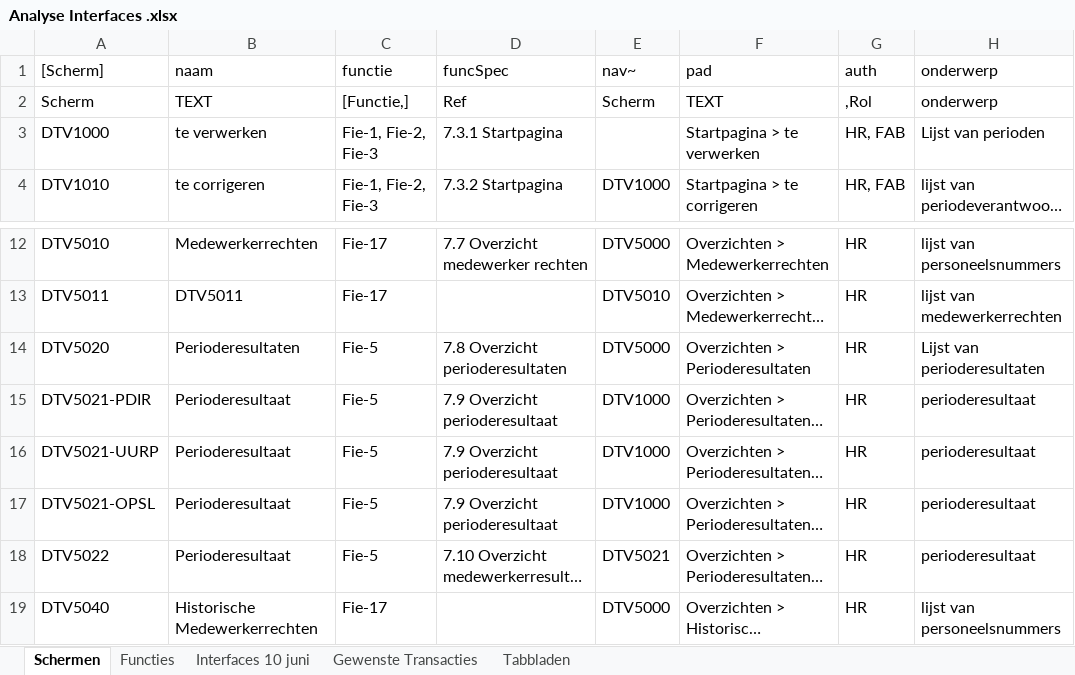
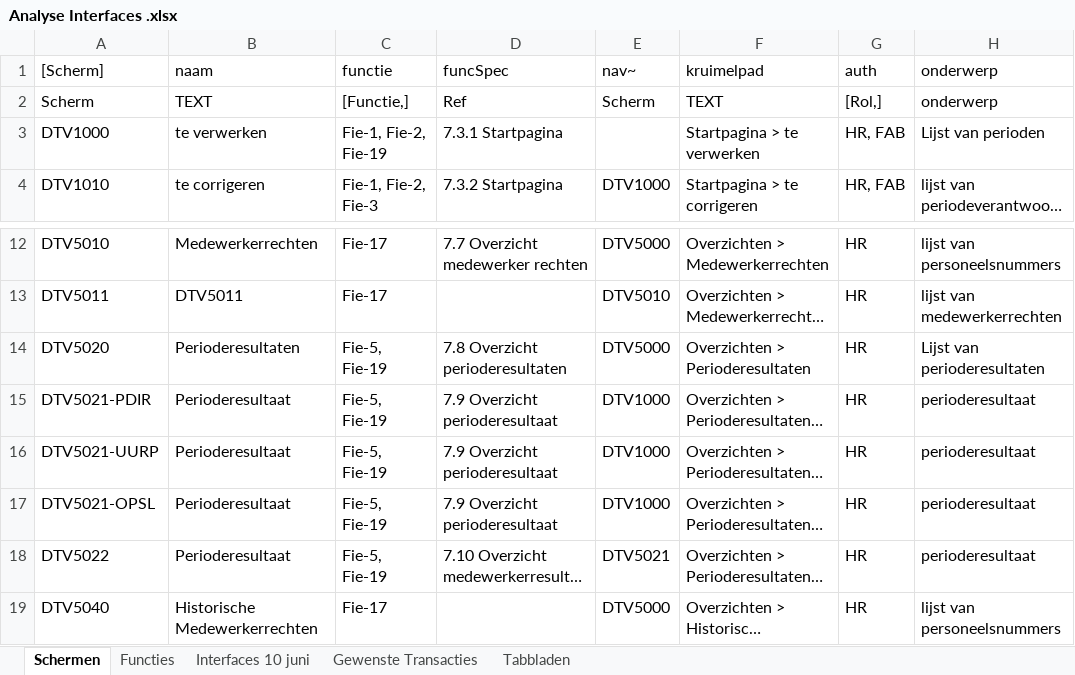
Before and after one commit to AmpersandTarski/ampersand-models, an Excel workbook: NVWA DTV/werkdocumenten/Analyse Interfaces .xlsx, sheet Schermen, drawn as a sheet; only a part is shown, gaps mark what is left out; long unchanged cells end in …; values as stored, in another font and other column widths than the file's, no borders; the diff names each change by its address in the sheet, - before the commit and + after, or states it on an @@ line.

```diff
--- a/NVWA DTV/werkdocumenten/Analyse Interfaces .xlsx (sheet Schermen)
+++ b/NVWA DTV/werkdocumenten/Analyse Interfaces .xlsx (sheet Schermen)
-F1: pad
+F1: kruimelpad
-G2 (auth): ,Rol
+G2 (auth): [Rol,]
-C3 (functie): Fie-1, Fie-2, Fie-3
+C3 (functie): Fie-1, Fie-2, Fie-19
-C14:C18 (functie): Fie-5
+C14:C18 (functie): Fie-5, Fie-19
```
Also changed, not shown: sheet Functies, 2 other files.
